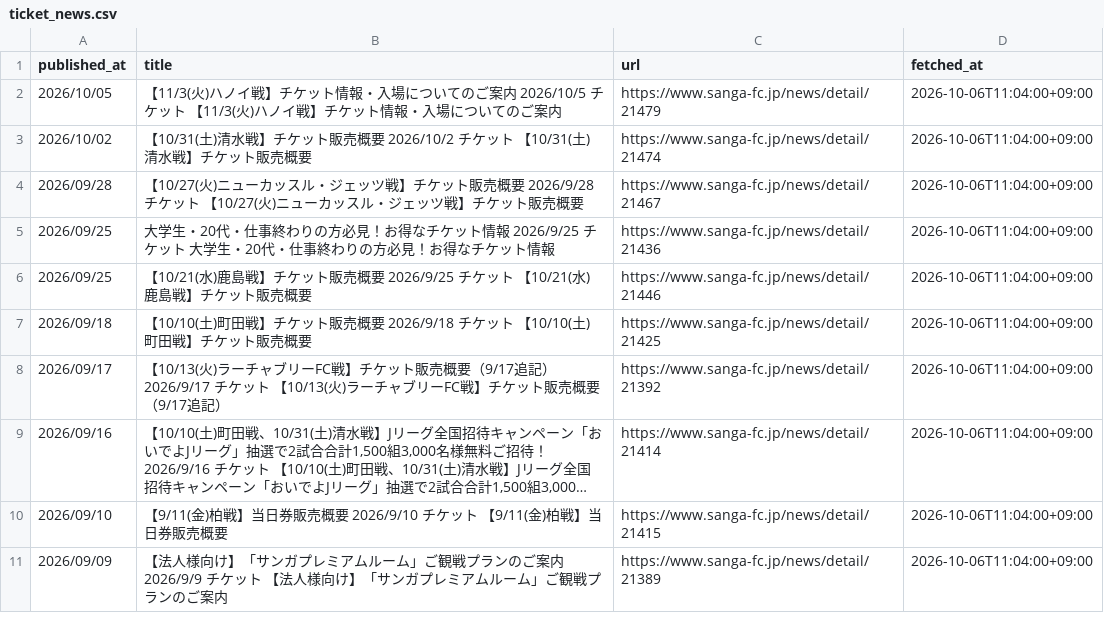
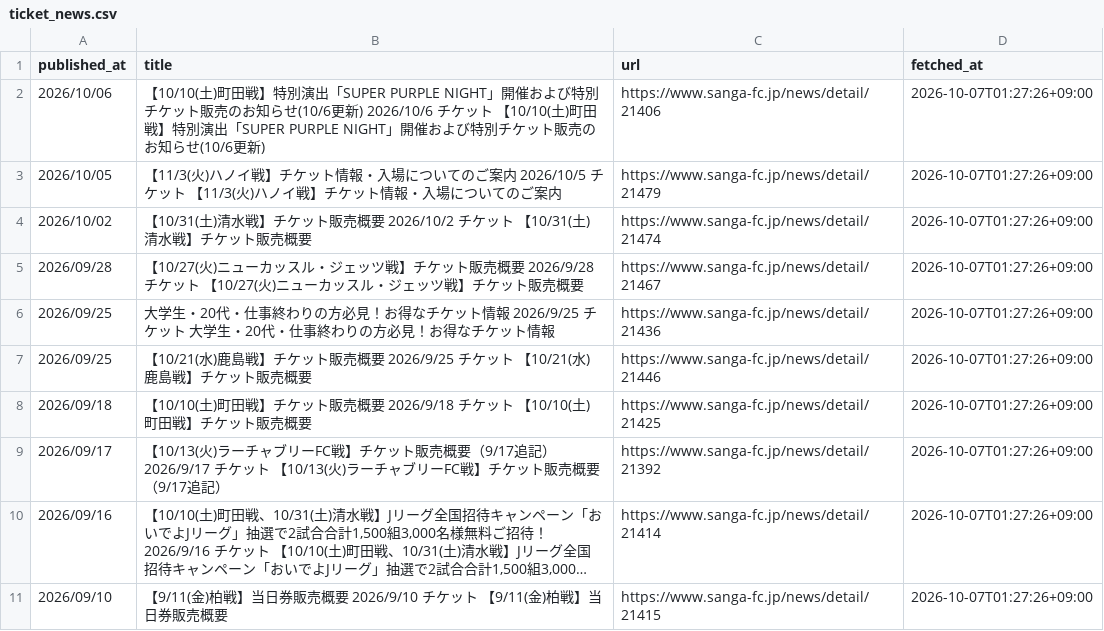
Before and after one commit to bizdocsupport/club-ticket-navi-kyoto, a CSV file: data/ticket_news.csv, drawn as a sheet; long unchanged cells end in …; removed rows and columns are numbered as before the commit, all else as after; the diff names each change by its address in the sheet, - before the commit and + after, or states it on an @@ line.

```diff
--- a/data/ticket_news.csv
+++ b/data/ticket_news.csv
+row 2: 2026/10/06 | 【10/10(土)町田戦】特別演出「SUPER PURPLE NIGHT」開催および特別チケット販売のお知らせ(10/6更新) 2026/10/6 チケット 【10/10(土)町田戦】特別演出「SUPER PURPLE NIGHT」開催および特別チケット販売のお知らせ(10/6更新) | https://www.sanga-fc.jp/news/detail/21406 | 2026-10-07T01:27:26+09:00
-D3:D11 (fetched_at): 2026-10-06T11:04:00+09:00
+D3:D11 (fetched_at): 2026-10-07T01:27:26+09:00
-row 11: 2026/09/09 | 【法人様向け】「サンガプレミアムルーム」ご観戦プランのご案内 2026/9/9 チケット 【法人様向け】「サンガプレミアムルーム」ご観戦プランのご案内 | https://www.sanga-fc.jp/news/detail/21389 | 2026-10-06T11:04:00+09:00
```
Also changed, not shown: data/matches.csv, 1 other file.
